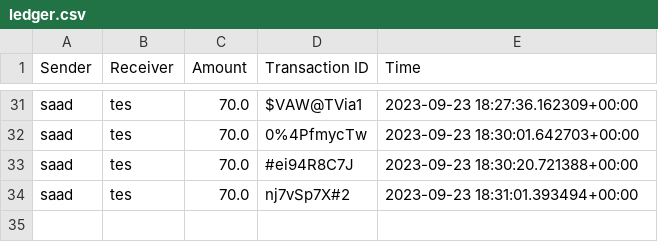
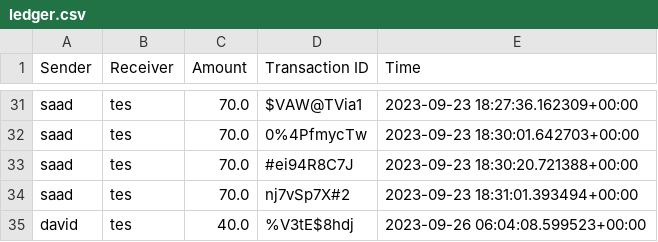
Before and after one commit to Mariful-Islam/fin, a CSV file: static/files/ledger.csv, drawn as a sheet; only a part is shown, gaps mark what is left out; the diff names each change by its address in the sheet, - before the commit and + after, or states it on an @@ line.

```diff
--- a/static/files/ledger.csv
+++ b/static/files/ledger.csv
+row 35: david | tes | 40.0 | %V3tE$8hdj | 2023-09-26 06:04:08.599523+00:00
```
Also changed, not shown: 14 other files.
